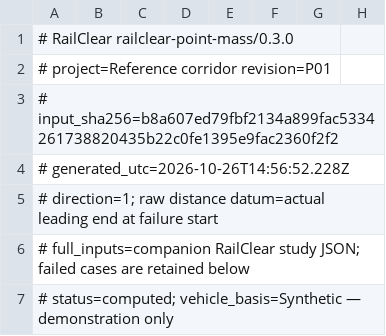
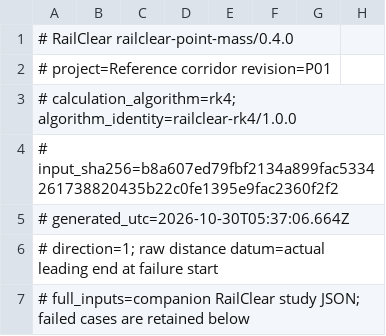
Before and after one commit to haitaowu12/railclear-pages, a CSV file: examples/reference-register.csv, drawn as a sheet; only a part is shown; the shorter side is filled out with more unchanged rows; addresses are those after the commit; rows hold the shown columns only; the diff names each change by its address in the sheet, - before the commit and + after, or states it on an @@ line.

```diff
--- a/examples/reference-register.csv
+++ b/examples/reference-register.csv
-A1: # RailClear railclear-point-mass/0.3.0
+A1: # RailClear railclear-point-mass/0.4.0
+row 3: # calculation_algorithm=rk4; algorithm_identity=railclear-rk4/1.0.0
-A5: # generated_utc=2026-10-26T14:56:52.228Z
+A5: # generated_utc=2026-10-30T05:37:06.664Z
```
Also changed, not shown: examples/common-entry-traces.csv, examples/continuous-section-bounds.csv, 16 other files.
